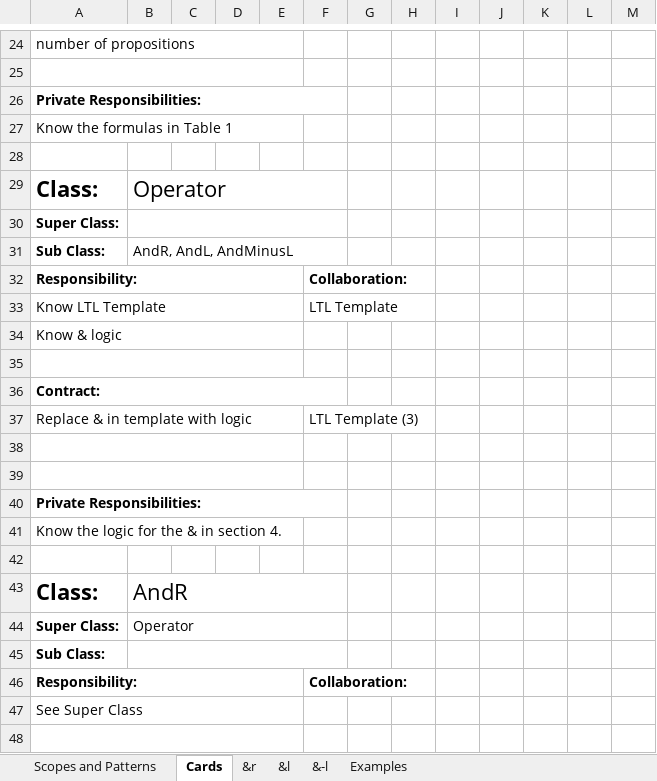
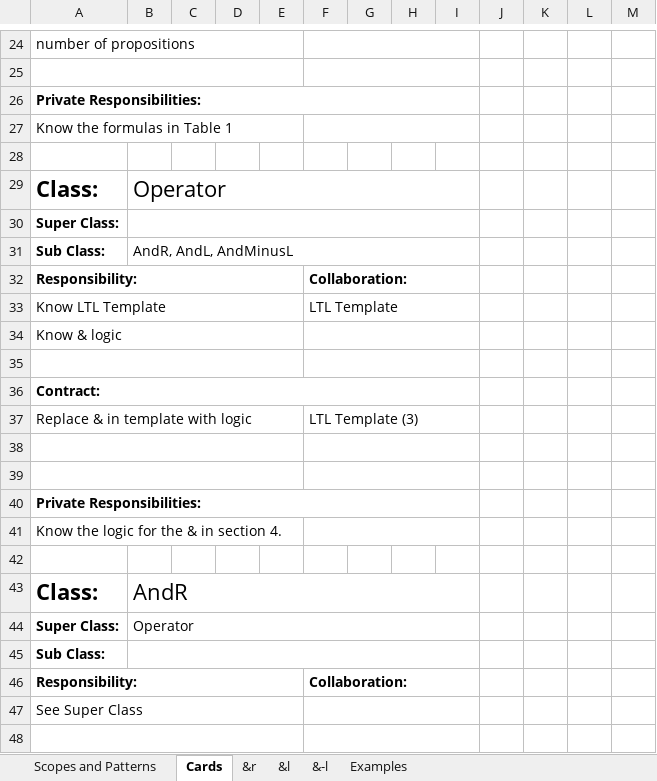
Before and after one commit to jlmacias/ltl, an Excel workbook: documents/CRC and Diagram/CRC Cards.xlsx, sheet Cards, drawn as a sheet; only a part is shown, gaps mark what is left out; values as stored, in another font and other column widths than the file's, no borders; the diff covers the shown part only; the diff names each change by its address in the sheet, - before the commit and + after, or states it on an @@ line.

```diff
--- a/documents/CRC and Diagram/CRC Cards.xlsx (sheet Cards)
+++ b/documents/CRC and Diagram/CRC Cards.xlsx (sheet Cards)
+F24:I24 merged
+F25:I25 merged
-A26:F26 merged
+A26:I26 merged
+F27:I27 merged
-B29:F29 merged
+B29:I29 merged
-B30:F30 merged
+B30:I30 merged
-B31:F31 merged
+B31:I31 merged
+F32:I32 merged
+F33:I33 merged
+F34:I34 merged
+F35:I35 merged
-A36:F36 merged
+A36:I36 merged
+F37:I37 merged
+F38:I38 merged
+F39:I39 merged
-A40:F40 merged
+A40:I40 merged
+F41:I41 merged
-B43:F43 merged
+B43:I43 merged
-B44:F44 merged
+B44:I44 merged
-B45:F45 merged
+B45:I45 merged
+F46:I46 merged
+F47:I47 merged
+F48:I48 merged
```
Also changed, not shown: 1 edited cell and merged cells elsewhere in this sheet, sheet &r.
